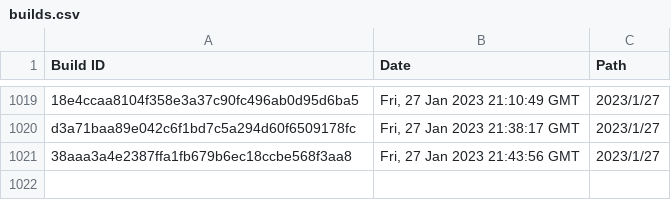
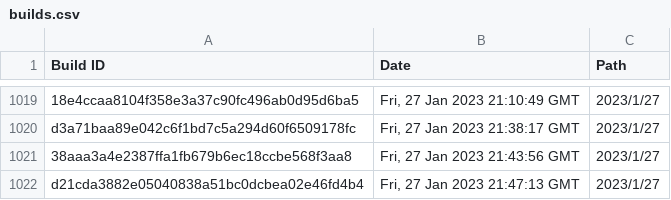
Before and after one commit to Discord-Build-Logger/Builds, a CSV file: builds.csv, drawn as a sheet; only a part is shown, gaps mark what is left out.

Commit message:
Add build: d21cda3882e05040838a51bc0dcbea02e46fd4b4

```diff
--- a/builds.csv
+++ b/builds.csv
@@ -1021 +1021,2 @@ Build ID,Date,Path
 "38aaa3a4e2387ffa1fb679b6ec18ccbe568f3aa8","Fri, 27 Jan 2023 21:43:56 GMT","2023/1/27"
+"d21cda3882e05040838a51bc0dcbea02e46fd4b4","Fri, 27 Jan 2023 21:47:13 GMT","2023/1/27"
```
Also changed, not shown: 2 other files.
